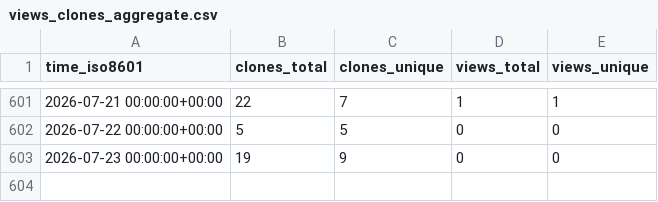
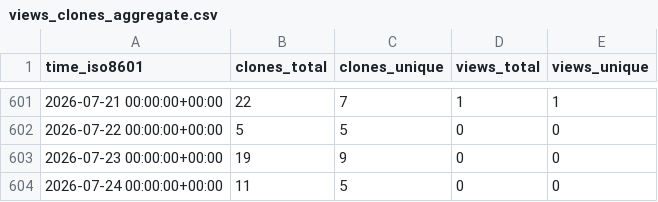
Before and after one commit to cubicleguy/ess_imu_driver, a CSV file: cubicleguy/ess_imu_driver/ghrs-data/views_clones_aggregate.csv, drawn as a sheet; only a part is shown, gaps mark what is left out.

```diff
--- a/cubicleguy/ess_imu_driver/ghrs-data/views_clones_aggregate.csv
+++ b/cubicleguy/ess_imu_driver/ghrs-data/views_clones_aggregate.csv
@@ -603 +603,2 @@ time_iso8601,clones_total,clones_unique,views_total,views_unique
 2026-07-23 00:00:00+00:00,19,9,0,0
+2026-07-24 00:00:00+00:00,11,5,0,0
```
Also changed, not shown: 1 other file.
